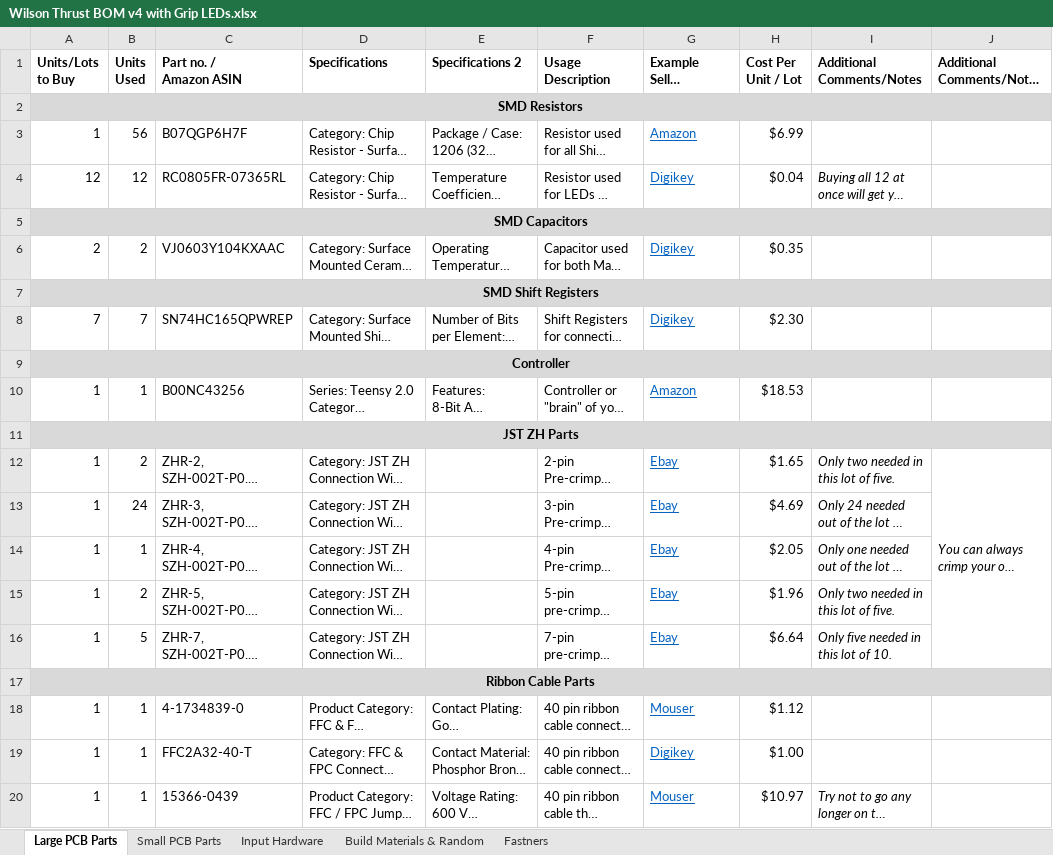
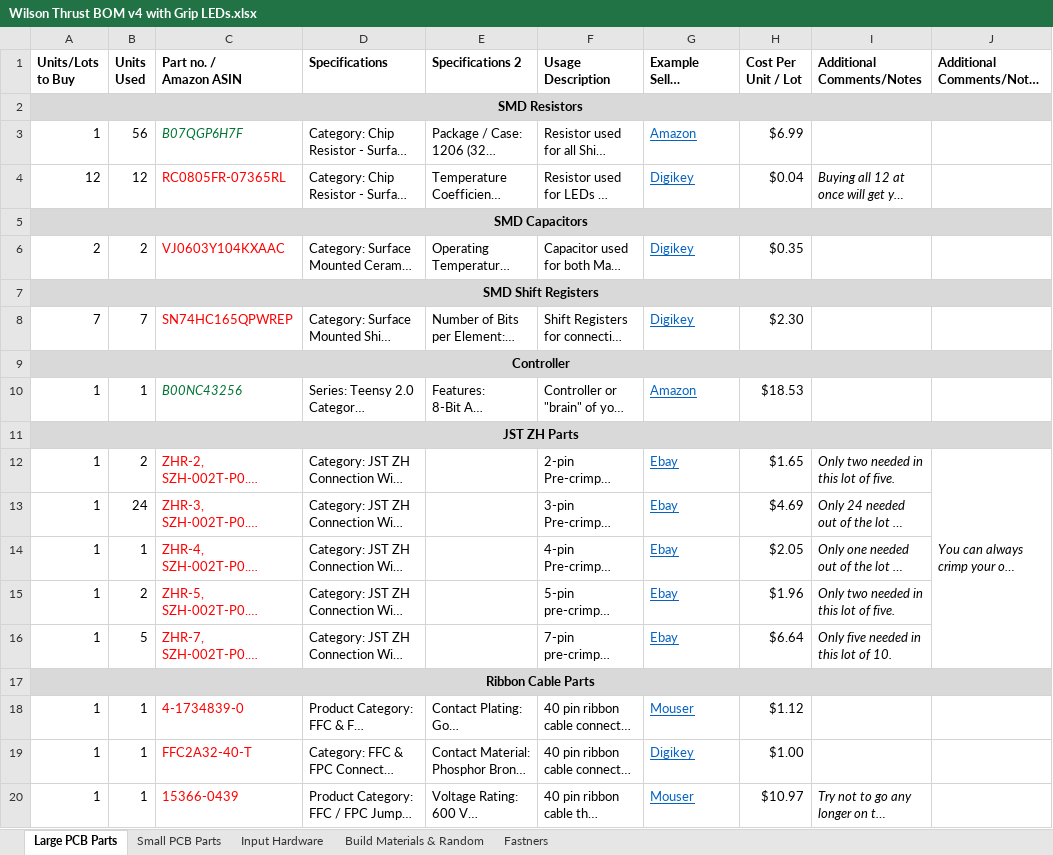
Before and after one commit to ImArchimedes/WilsonThrust510, an Excel workbook: Documentation/Wilson Thrust BOM v4 with Grip LEDs.xlsx, sheet Large PCB Parts, drawn as a sheet; long unchanged cells end in …; values as stored, in another font and other column widths than the file's, no borders; the diff names each change by its address in the sheet, - before the commit and + after, or states it on an @@ line.

```diff
--- a/Documentation/Wilson Thrust BOM v4 with Grip LEDs.xlsx (sheet Large PCB Parts)
+++ b/Documentation/Wilson Thrust BOM v4 with Grip LEDs.xlsx (sheet Large PCB Parts)
@@ C3 italic: off → on, text colour: black → #007635 @@
-C4 text colour: black
+C4 text colour: #FF0000
-C6 text colour: black
+C6 text colour: #FF0000
-C8 text colour: black
+C8 text colour: #FF0000
@@ C10 italic: off → on, text colour: black → #007635 @@
-C12:C16 text colour: black
+C12:C16 text colour: #FF0000
-C18:C20 text colour: black
+C18:C20 text colour: #FF0000
```
Also changed, not shown: sheet Fastners, sheet Input Hardware, sheet Build Materials & Random, sheet Small PCB Parts, 2 other files.
